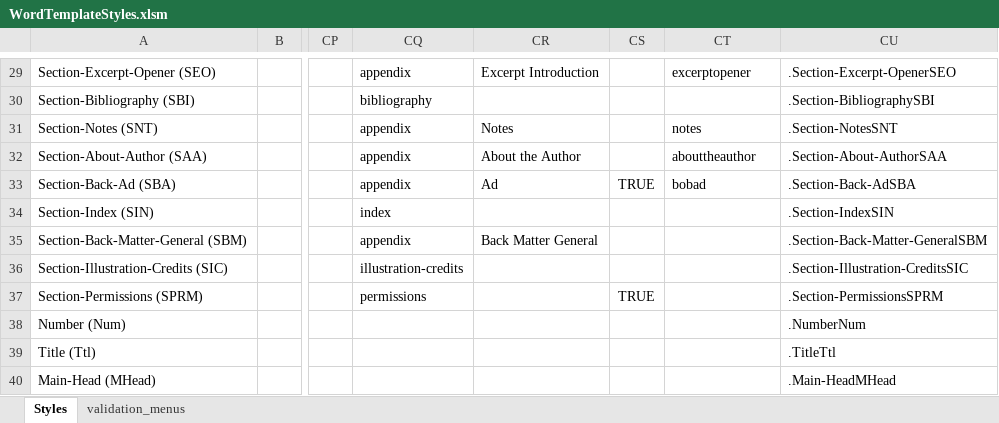
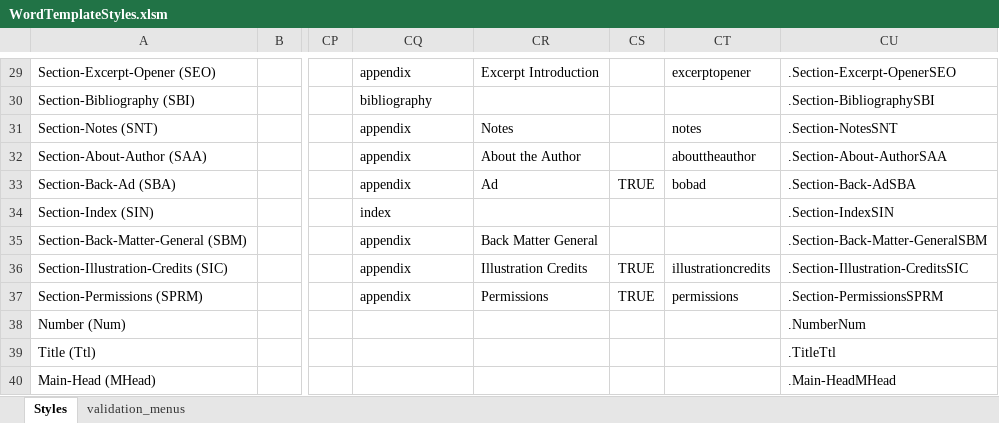
Before and after one commit to macmillanpublishers/RSuite_Word-template, an Excel workbook: StyleTemplate_auto-generate/WordTemplateStyles.xlsm, sheet Styles, drawn as a sheet; only a part is shown, gaps mark what is left out; values as stored, in another font and other column widths than the file's, no borders; conditional formats and table styles not drawn; the diff names each change by its address in the sheet, - before the commit and + after, or states it on an @@ line.

```diff
--- a/StyleTemplate_auto-generate/WordTemplateStyles.xlsm (sheet Styles)
+++ b/StyleTemplate_auto-generate/WordTemplateStyles.xlsm (sheet Styles)
-CQ36: illustration-credits
+CQ36: appendix
-CR36: (empty)
+CR36: Illustration Credits
-CS36: (empty)
+CS36: TRUE
-CT36: (empty)
+CT36: illustrationcredits
-CQ37: permissions
+CQ37: appendix
-CR37: (empty)
+CR37: Permissions
-CT37: (empty)
+CT37: permissions
```
Also changed, not shown: 1 other file.
